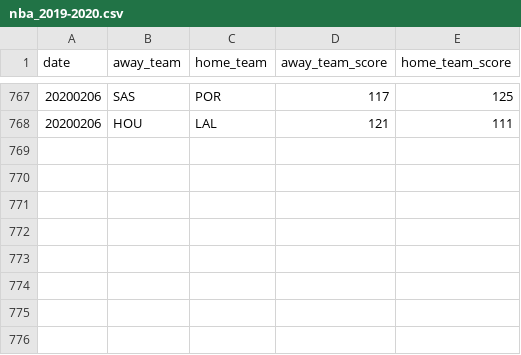
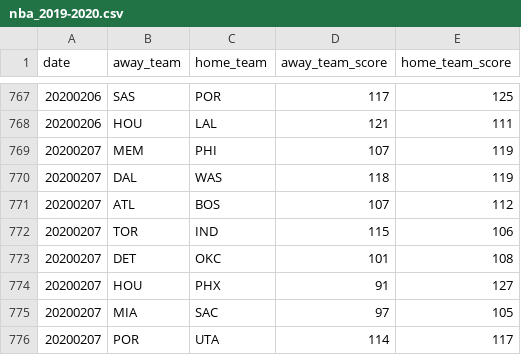
Before and after one commit to shawenyao/Who-is-number-1, a CSV file: data/nba_2019-2020.csv, drawn as a sheet; only a part is shown, gaps mark what is left out; the diff names each change by its address in the sheet, - before the commit and + after, or states it on an @@ line.

Commit message:
Update nba_2019-2020.csv

```diff
--- a/data/nba_2019-2020.csv
+++ b/data/nba_2019-2020.csv
+row 769: 20200207 | MEM | PHI | 107 | 119
+row 770: 20200207 | DAL | WAS | 118 | 119
+row 771: 20200207 | ATL | BOS | 107 | 112
+row 772: 20200207 | TOR | IND | 115 | 106
+row 773: 20200207 | DET | OKC | 101 | 108
+row 774: 20200207 | HOU | PHX | 91 | 127
+row 775: 20200207 | MIA | SAC | 97 | 105
+row 776: 20200207 | POR | UTA | 114 | 117
```
